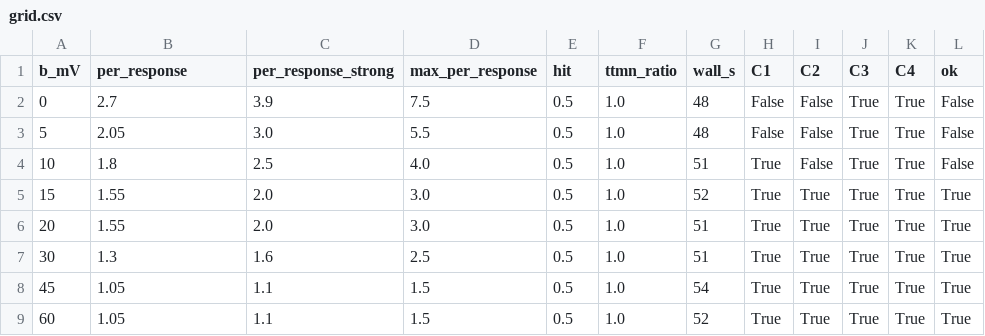
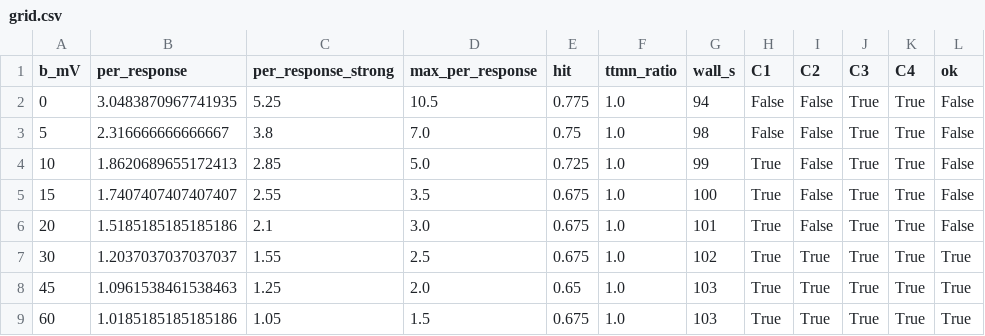
Before and after one commit to IONOFIELD/FLY, a CSV file: results/fit_gf_adapt/grid.csv, drawn as a sheet.

```diff
--- a/results/fit_gf_adapt/grid.csv
+++ b/results/fit_gf_adapt/grid.csv
@@ -1,9 +1,9 @@
 b_mV,per_response,per_response_strong,max_per_response,hit,ttmn_ratio,wall_s,C1,C2,C3,C4,ok
-0,2.7,3.9,7.5,0.5,1.0,48,False,False,True,True,False
-5,2.05,3.0,5.5,0.5,1.0,48,False,False,True,True,False
-10,1.8,2.5,4.0,0.5,1.0,51,True,False,True,True,False
-15,1.55,2.0,3.0,0.5,1.0,52,True,True,True,True,True
-20,1.55,2.0,3.0,0.5,1.0,51,True,True,True,True,True
-30,1.3,1.6,2.5,0.5,1.0,51,True,True,True,True,True
-45,1.05,1.1,1.5,0.5,1.0,54,True,True,True,True,True
-60,1.05,1.1,1.5,0.5,1.0,52,True,True,True,True,True
+0,3.0483870967741935,5.25,10.5,0.775,1.0,94,False,False,True,True,False
+5,2.316666666666667,3.8,7.0,0.75,1.0,98,False,False,True,True,False
+10,1.8620689655172413,2.85,5.0,0.725,1.0,99,True,False,True,True,False
+15,1.7407407407407407,2.55,3.5,0.675,1.0,100,True,False,True,True,False
+20,1.5185185185185186,2.1,3.0,0.675,1.0,101,True,False,True,True,False
+30,1.2037037037037037,1.55,2.5,0.675,1.0,102,True,True,True,True,True
+45,1.0961538461538463,1.25,2.0,0.65,1.0,103,True,True,True,True,True
+60,1.0185185185185186,1.05,1.5,0.675,1.0,103,True,True,True,True,True
```
Also changed, not shown: results/gf_escape/real_chemical_only.csv, results/gf_escape/real_electrical.csv, 15 other files.
